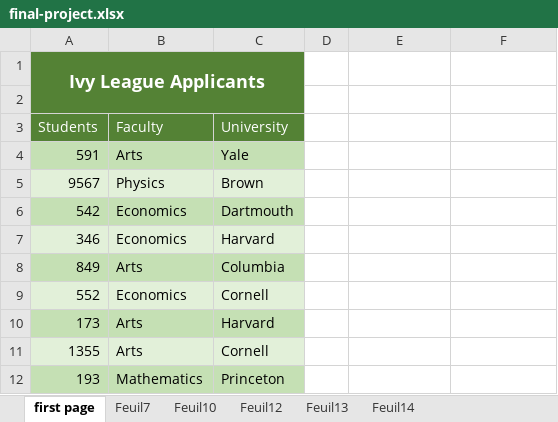
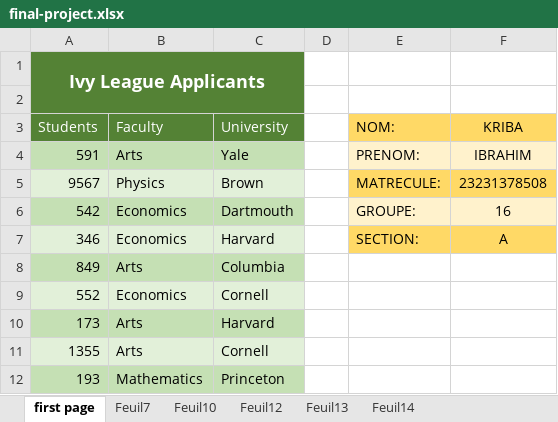
Before and after one commit to wassim2005/The-final-project, an Excel workbook: final-project.xlsx, sheet first page, drawn as a sheet; only a part is shown; values as stored, in another font and other column widths than the file's, no borders; table styles not drawn; the diff names each change by its address in the sheet, - before the commit and + after, or states it on an @@ line.

```diff
--- a/final-project.xlsx (sheet first page)
+++ b/final-project.xlsx (sheet first page)
-E3: (empty)
+E3: NOM:
-E3:F3 fill: none
+E3:F3 fill: #FFD966
-F3: (empty)
+F3: KRIBA
-E4 (NOM:): (empty)
+E4 (NOM:): PRENOM:
-E4:F4 fill: none
+E4:F4 fill: #FFF2CC
-F4 (KRIBA): (empty)
+F4 (KRIBA): IBRAHIM
-E5 (NOM:): (empty)
+E5 (NOM:): MATRECULE:
-E5:F5 fill: none
+E5:F5 fill: #FFD966
-F5 (KRIBA): (empty)
+F5 (KRIBA): 23231378508
-E6 (NOM:): (empty)
+E6 (NOM:): GROUPE:
-E6:F6 fill: none
+E6:F6 fill: #FFF2CC
-F6 (KRIBA): (empty)
+F6 (KRIBA): 16
-E7 (NOM:): (empty)
+E7 (NOM:): SECTION:
-E7:F7 fill: none
+E7:F7 fill: #FFD966
-F7 (KRIBA): (empty)
+F7 (KRIBA): A
```
Also changed, not shown: sheet Feuil13, sheet Feuil14, sheet Feuil7, sheet Feuil10, charts or pictures.
